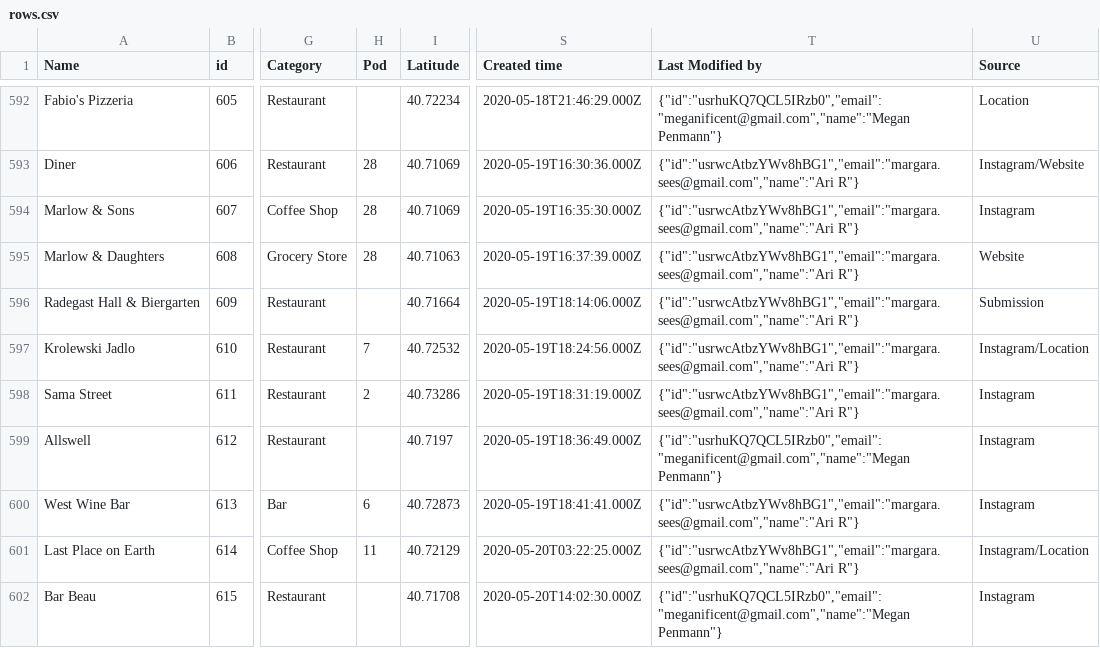
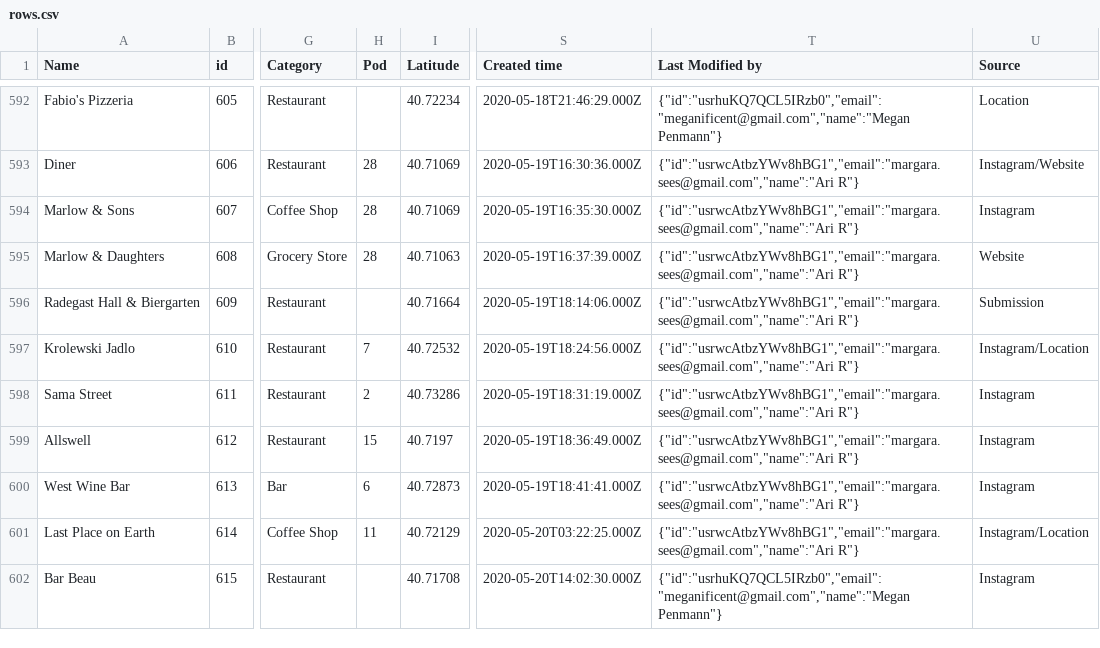
Before and after one commit to BetaNYC/open-business-directory, a CSV file: data/rows.csv, drawn as a sheet; only a part is shown, gaps mark what is left out; the diff covers the shown part only; the diff names each change by its address in the sheet, - before the commit and + after, or states it on an @@ line.

Commit message:
Update rows.csv

```diff
--- a/data/rows.csv
+++ b/data/rows.csv
-H599 (Pod): (empty)
+H599 (Pod): 15
-T599 (Last Modified by): {"id":"usrhuKQ7QCL5IRzb0","email":"meganificent@gmail.com","name":"Megan Penmann"}
+T599 (Last Modified by): {"id":"usrwcAtbzYWv8hBG1","email":"margara.sees@gmail.com","name":"Ari R"}
```
Also changed, not shown: 68 edited cells elsewhere in this file.
